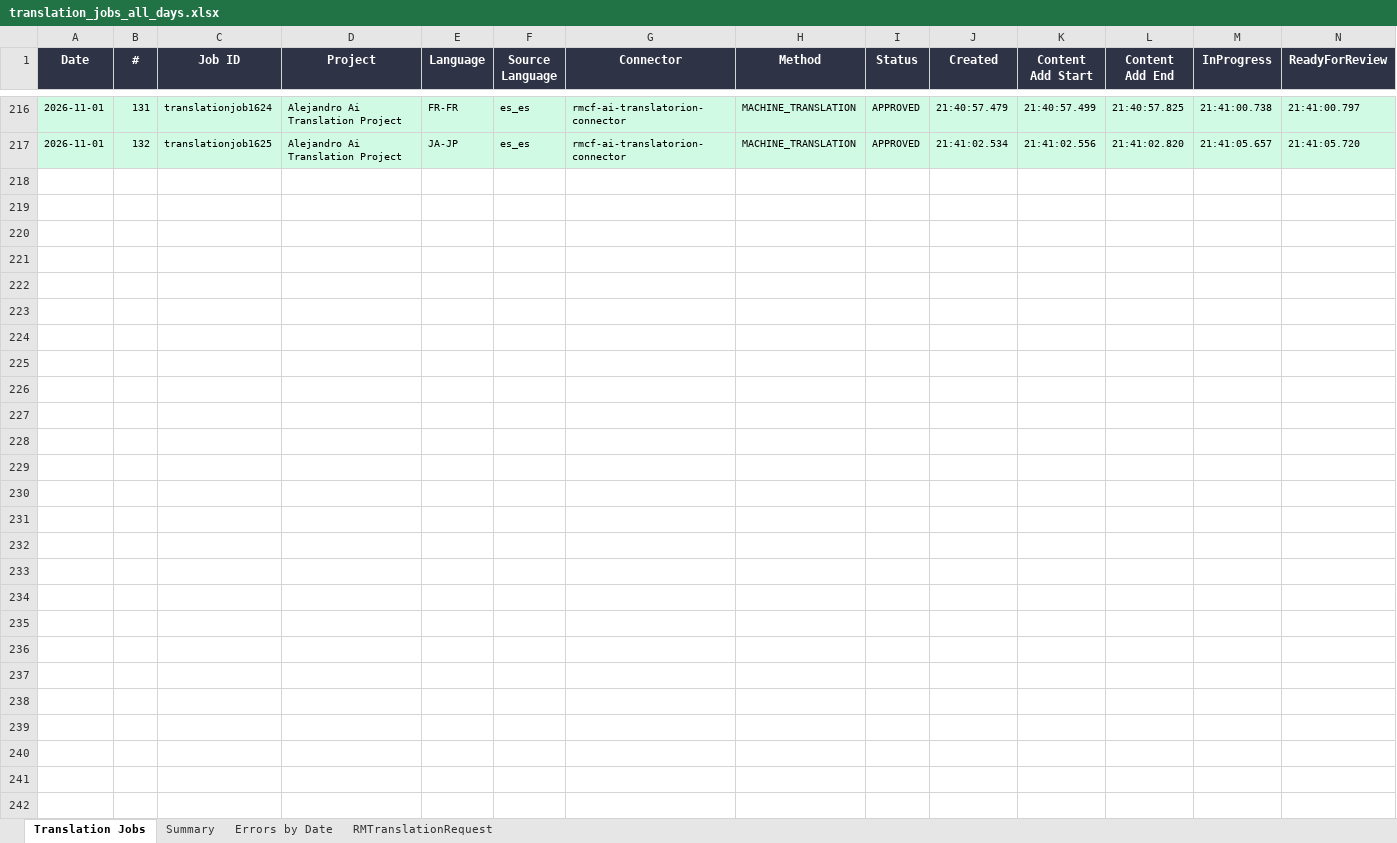
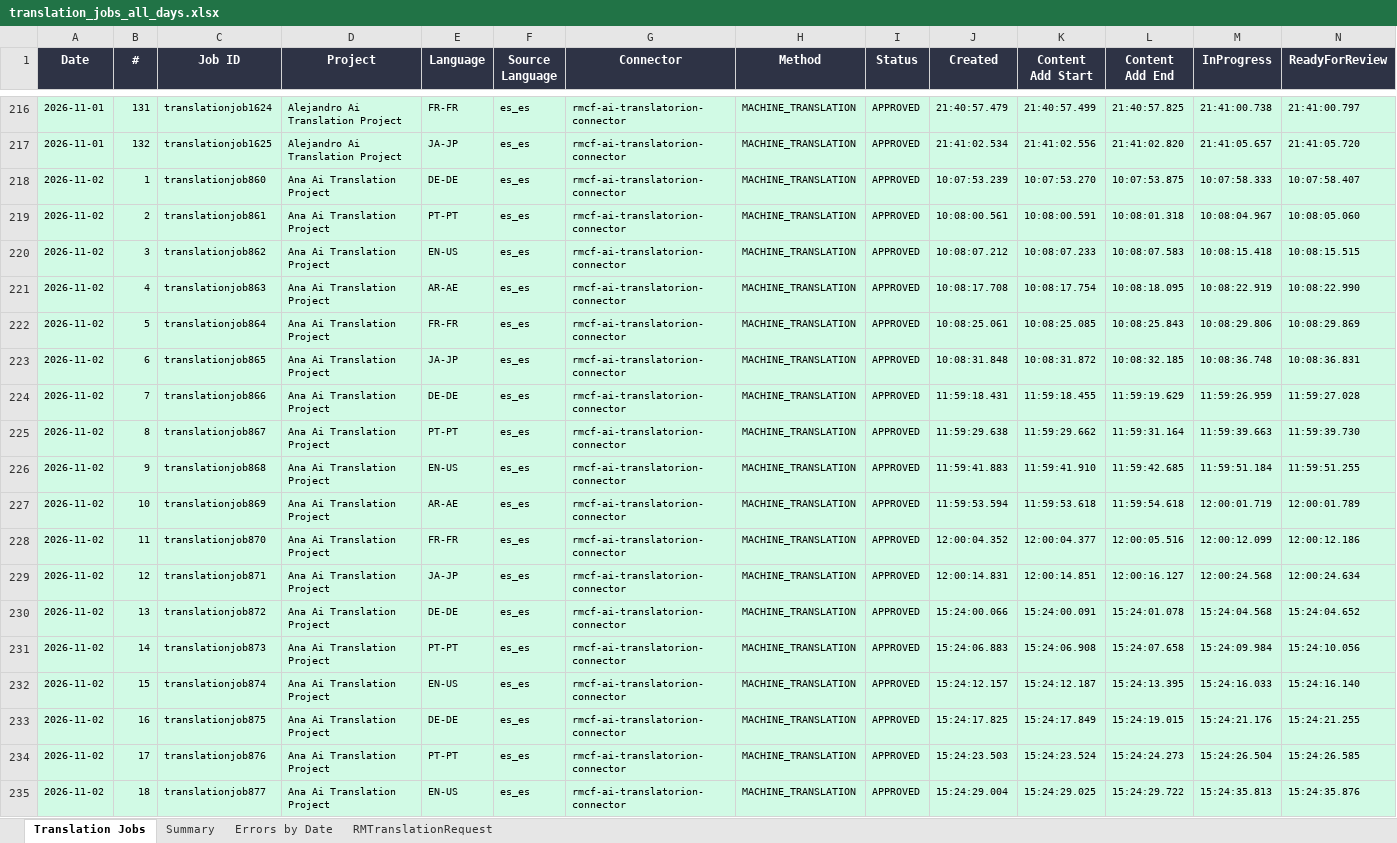
Before and after one commit to adeporra/rm-translation-reports, an Excel workbook: translation_jobs_all_days.xlsx, sheet Translation Jobs, drawn as a sheet; only a part is shown, gaps mark what is left out; values as stored, in another font and other column widths than the file's, no borders; rows hold the shown columns only; the diff covers the shown part only; the diff names each change by its address in the sheet, - before the commit and + after, or states it on an @@ line.

```diff
--- a/translation_jobs_all_days.xlsx (sheet Translation Jobs)
+++ b/translation_jobs_all_days.xlsx (sheet Translation Jobs)
+row 218: 2026-11-02 | 1 | translationjob860 | Ana Ai Translation Project | DE-DE | es_es | rmcf-ai-translatorion-connector | MACHINE_TRANSLATION | APPROVED | 10:07:53.239 | 10:07:53.270 | 10:07:53.875 | 10:07:58.333 | 10:07:58.407
+row 219: 2026-11-02 | 2 | translationjob861 | Ana Ai Translation Project | PT-PT | es_es | rmcf-ai-translatorion-connector | MACHINE_TRANSLATION | APPROVED | 10:08:00.561 | 10:08:00.591 | 10:08:01.318 | 10:08:04.967 | 10:08:05.060
+row 220: 2026-11-02 | 3 | translationjob862 | Ana Ai Translation Project | EN-US | es_es | rmcf-ai-translatorion-connector | MACHINE_TRANSLATION | APPROVED | 10:08:07.212 | 10:08:07.233 | 10:08:07.583 | 10:08:15.418 | 10:08:15.515
+row 221: 2026-11-02 | 4 | translationjob863 | Ana Ai Translation Project | AR-AE | es_es | rmcf-ai-translatorion-connector | MACHINE_TRANSLATION | APPROVED | 10:08:17.708 | 10:08:17.754 | 10:08:18.095 | 10:08:22.919 | 10:08:22.990
+row 222: 2026-11-02 | 5 | translationjob864 | Ana Ai Translation Project | FR-FR | es_es | rmcf-ai-translatorion-connector | MACHINE_TRANSLATION | APPROVED | 10:08:25.061 | 10:08:25.085 | 10:08:25.843 | 10:08:29.806 | 10:08:29.869
+row 223: 2026-11-02 | 6 | translationjob865 | Ana Ai Translation Project | JA-JP | es_es | rmcf-ai-translatorion-connector | MACHINE_TRANSLATION | APPROVED | 10:08:31.848 | 10:08:31.872 | 10:08:32.185 | 10:08:36.748 | 10:08:36.831
+row 224: 2026-11-02 | 7 | translationjob866 | Ana Ai Translation Project | DE-DE | es_es | rmcf-ai-translatorion-connector | MACHINE_TRANSLATION | APPROVED | 11:59:18.431 | 11:59:18.455 | 11:59:19.629 | 11:59:26.959 | 11:59:27.028
+row 225: 2026-11-02 | 8 | translationjob867 | Ana Ai Translation Project | PT-PT | es_es | rmcf-ai-translatorion-connector | MACHINE_TRANSLATION | APPROVED | 11:59:29.638 | 11:59:29.662 | 11:59:31.164 | 11:59:39.663 | 11:59:39.730
+row 226: 2026-11-02 | 9 | translationjob868 | Ana Ai Translation Project | EN-US | es_es | rmcf-ai-translatorion-connector | MACHINE_TRANSLATION | APPROVED | 11:59:41.883 | 11:59:41.910 | 11:59:42.685 | 11:59:51.184 | 11:59:51.255
+row 227: 2026-11-02 | 10 | translationjob869 | Ana Ai Translation Project | AR-AE | es_es | rmcf-ai-translatorion-connector | MACHINE_TRANSLATION | APPROVED | 11:59:53.594 | 11:59:53.618 | 11:59:54.618 | 12:00:01.719 | 12:00:01.789
+row 228: 2026-11-02 | 11 | translationjob870 | Ana Ai Translation Project | FR-FR | es_es | rmcf-ai-translatorion-connector | MACHINE_TRANSLATION | APPROVED | 12:00:04.352 | 12:00:04.377 | 12:00:05.516 | 12:00:12.099 | 12:00:12.186
+row 229: 2026-11-02 | 12 | translationjob871 | Ana Ai Translation Project | JA-JP | es_es | rmcf-ai-translatorion-connector | MACHINE_TRANSLATION | APPROVED | 12:00:14.831 | 12:00:14.851 | 12:00:16.127 | 12:00:24.568 | 12:00:24.634
+row 230: 2026-11-02 | 13 | translationjob872 | Ana Ai Translation Project | DE-DE | es_es | rmcf-ai-translatorion-connector | MACHINE_TRANSLATION | APPROVED | 15:24:00.066 | 15:24:00.091 | 15:24:01.078 | 15:24:04.568 | 15:24:04.652
+row 231: 2026-11-02 | 14 | translationjob873 | Ana Ai Translation Project | PT-PT | es_es | rmcf-ai-translatorion-connector | MACHINE_TRANSLATION | APPROVED | 15:24:06.883 | 15:24:06.908 | 15:24:07.658 | 15:24:09.984 | 15:24:10.056
+row 232: 2026-11-02 | 15 | translationjob874 | Ana Ai Translation Project | EN-US | es_es | rmcf-ai-translatorion-connector | MACHINE_TRANSLATION | APPROVED | 15:24:12.157 | 15:24:12.187 | 15:24:13.395 | 15:24:16.033 | 15:24:16.140
+row 233: 2026-11-02 | 16 | translationjob875 | Ana Ai Translation Project | DE-DE | es_es | rmcf-ai-translatorion-connector | MACHINE_TRANSLATION | APPROVED | 15:24:17.825 | 15:24:17.849 | 15:24:19.015 | 15:24:21.176 | 15:24:21.255
+row 234: 2026-11-02 | 17 | translationjob876 | Ana Ai Translation Project | PT-PT | es_es | rmcf-ai-translatorion-connector | MACHINE_TRANSLATION | APPROVED | 15:24:23.503 | 15:24:23.524 | 15:24:24.273 | 15:24:26.504 | 15:24:26.585
+row 235: 2026-11-02 | 18 | translationjob877 | Ana Ai Translation Project | EN-US | es_es | rmcf-ai-translatorion-connector | MACHINE_TRANSLATION | APPROVED | 15:24:29.004 | 15:24:29.025 | 15:24:29.722 | 15:24:35.813 | 15:24:35.876
```
Also changed, not shown: 24 added rows elsewhere in this sheet, sheet Summary, sheet RMTranslationRequest, sheet Errors by Date, 5 other files.
